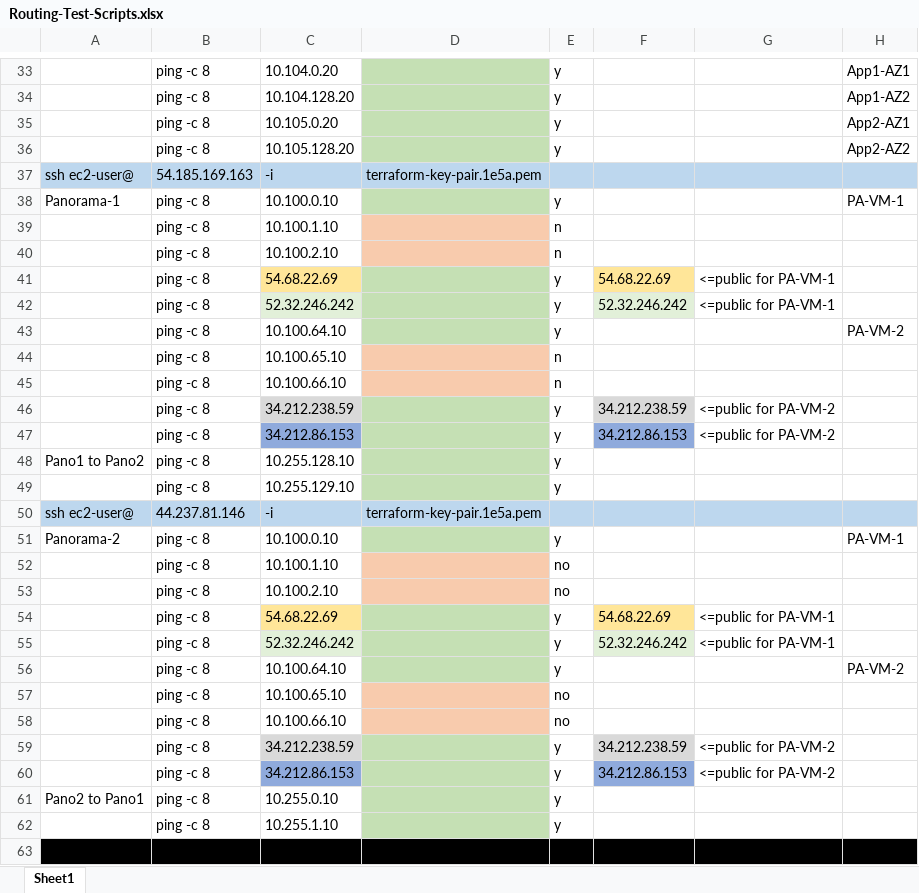
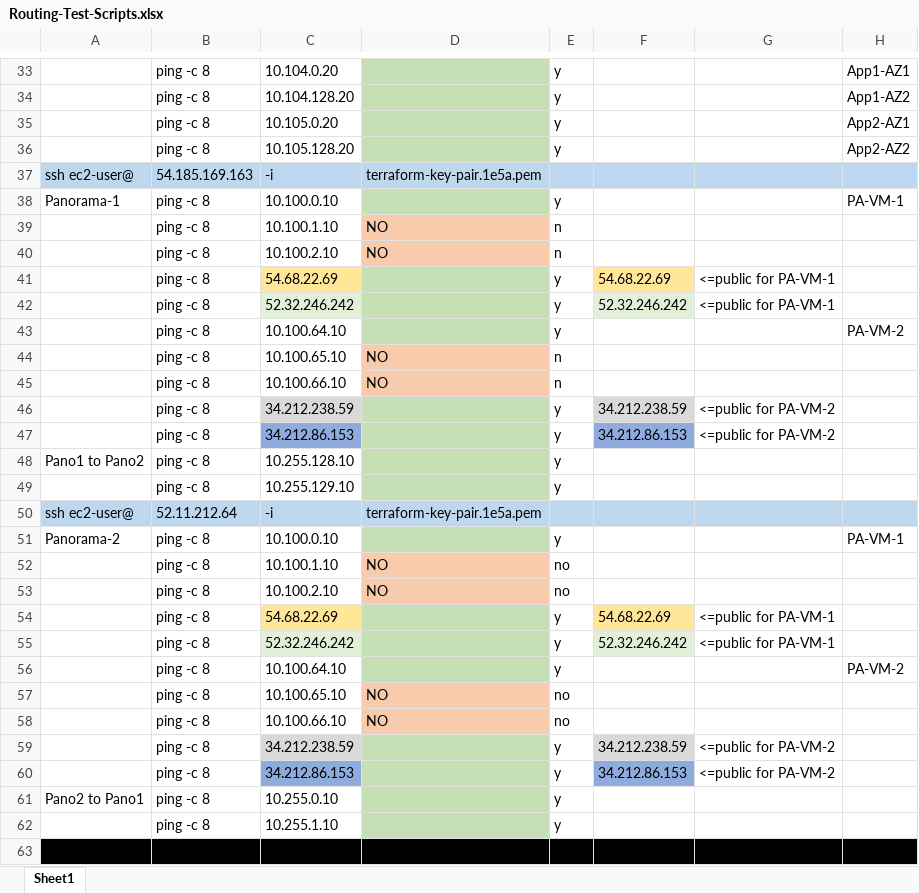
Before and after one commit to dedeen/Ansible-sandbox, an Excel workbook: Routing-Test-Scripts.xlsx, sheet Sheet1, drawn as a sheet; only a part is shown, gaps mark what is left out; values as stored, in another font and other column widths than the file's, no borders; the diff covers the shown part only; the diff names each change by its address in the sheet, - before the commit and + after, or states it on an @@ line.

```diff
--- a/Routing-Test-Scripts.xlsx (sheet Sheet1)
+++ b/Routing-Test-Scripts.xlsx (sheet Sheet1)
-D39:D40: (empty)
+D39:D40: NO
-D44:D45: (empty)
+D44:D45: NO
-B50: 44.237.81.146
+B50: 52.11.212.64
-D52:D53: (empty)
+D52:D53: NO
-D57:D58: (empty)
+D57:D58: NO
```
Also changed, not shown: 13 edited cells and cell formats elsewhere in this sheet.
